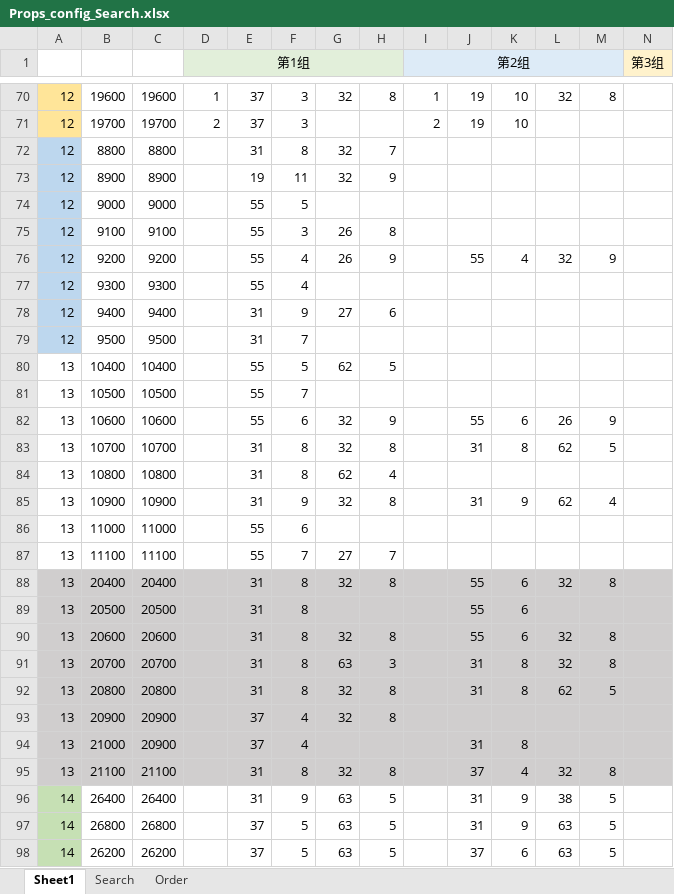
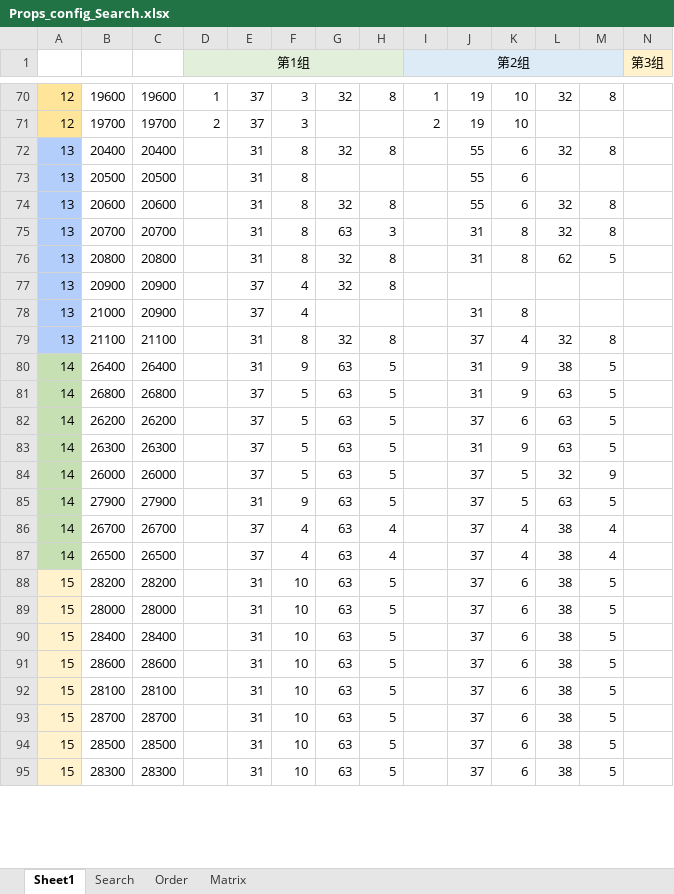
Before and after one commit to IntelHeartPrime/Gamedev_Tools, an Excel workbook: props_config_tool/Props_config_Search.xlsx, sheet Sheet1, drawn as a sheet; only a part is shown, gaps mark what is left out; the shorter side is filled out with more unchanged rows; values as stored, in another font and other column widths than the file's, no borders; removed rows and columns are numbered as before the commit, all else as after; rows hold the shown columns only; the diff covers the shown part only; the diff names each change by its address in the sheet, - before the commit and + after, or states it on an @@ line.

```diff
--- a/props_config_tool/Props_config_Search.xlsx (sheet Sheet1)
+++ b/props_config_tool/Props_config_Search.xlsx (sheet Sheet1)
+sheet tab: Matrix
-row 72: 12 | 8800 | 8800 |  | 31 | 8 | 32 | 7
-row 73: 12 | 8900 | 8900 |  | 19 | 11 | 32 | 9
-row 74: 12 | 9000 | 9000 |  | 55 | 5
-row 75: 12 | 9100 | 9100 |  | 55 | 3 | 26 | 8
-row 76: 12 | 9200 | 9200 |  | 55 | 4 | 26 | 9 |  | 55 | 4 | 32 | 9
-row 77: 12 | 9300 | 9300 |  | 55 | 4
-row 78: 12 | 9400 | 9400 |  | 31 | 9 | 27 | 6
-row 79: 12 | 9500 | 9500 |  | 31 | 7
-row 80: 13 | 10400 | 10400 |  | 55 | 5 | 62 | 5
-row 81: 13 | 10500 | 10500 |  | 55 | 7
-row 82: 13 | 10600 | 10600 |  | 55 | 6 | 32 | 9 |  | 55 | 6 | 26 | 9
-row 83: 13 | 10700 | 10700 |  | 31 | 8 | 32 | 8 |  | 31 | 8 | 62 | 5
-row 84: 13 | 10800 | 10800 |  | 31 | 8 | 62 | 4
-row 85: 13 | 10900 | 10900 |  | 31 | 9 | 32 | 8 |  | 31 | 9 | 62 | 4
-row 86: 13 | 11000 | 11000 |  | 55 | 6
-row 87: 13 | 11100 | 11100 |  | 55 | 7 | 27 | 7
-A72:A79 fill: #D0CECE
+A72:A79 fill: #B3CEFB
-B72:N79 fill: #D0CECE
+B72:N79 fill: none
```
Also changed, not shown: 8 removed rows and cell formats elsewhere in this sheet, sheet Order, sheet Search, Tournament/TournamentConfig.xlsx, 5 other files.
